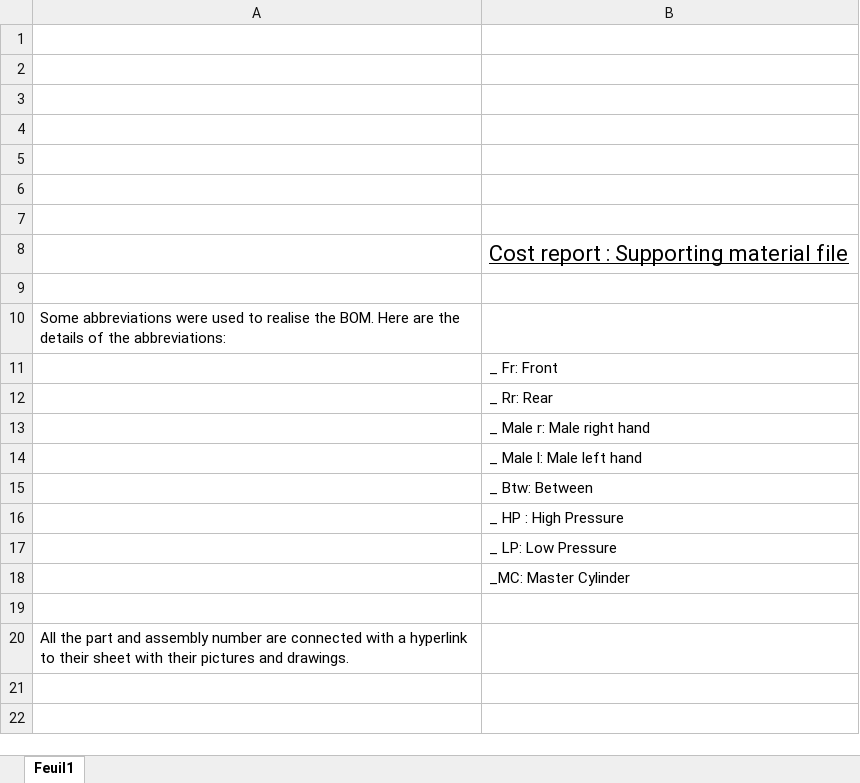
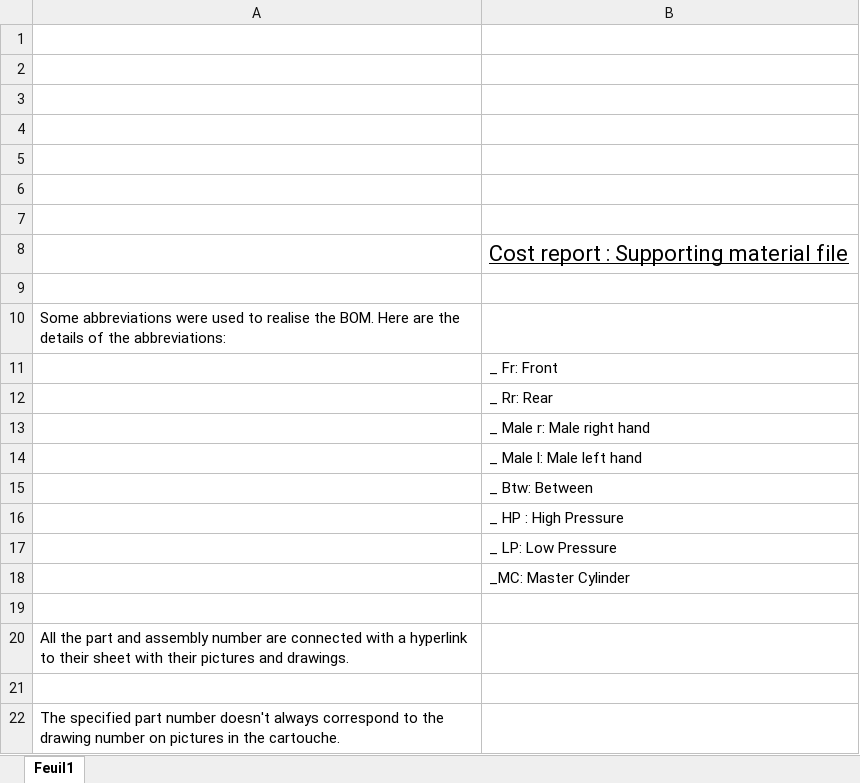
Before and after one commit to EOSCogniton/STUF2019, an Excel workbook: CR - Cost Report/BOM/Couverture_Supporting_material_file.xlsx, sheet Feuil1, drawn as a sheet; values as stored, in another font and other column widths than the file's, no borders; charts and pictures not drawn; the diff names each change by its address in the sheet, - before the commit and + after, or states it on an @@ line.

Commit message:
Update cost

```diff
--- a/CR - Cost Report/BOM/Couverture_Supporting_material_file.xlsx (sheet Feuil1)
+++ b/CR - Cost Report/BOM/Couverture_Supporting_material_file.xlsx (sheet Feuil1)
+row 21: (empty)
+row 22: The specified part number doesn't always correspond to the drawing number on pictures in the cartouche.
```
Also changed, not shown: 21 other files.
